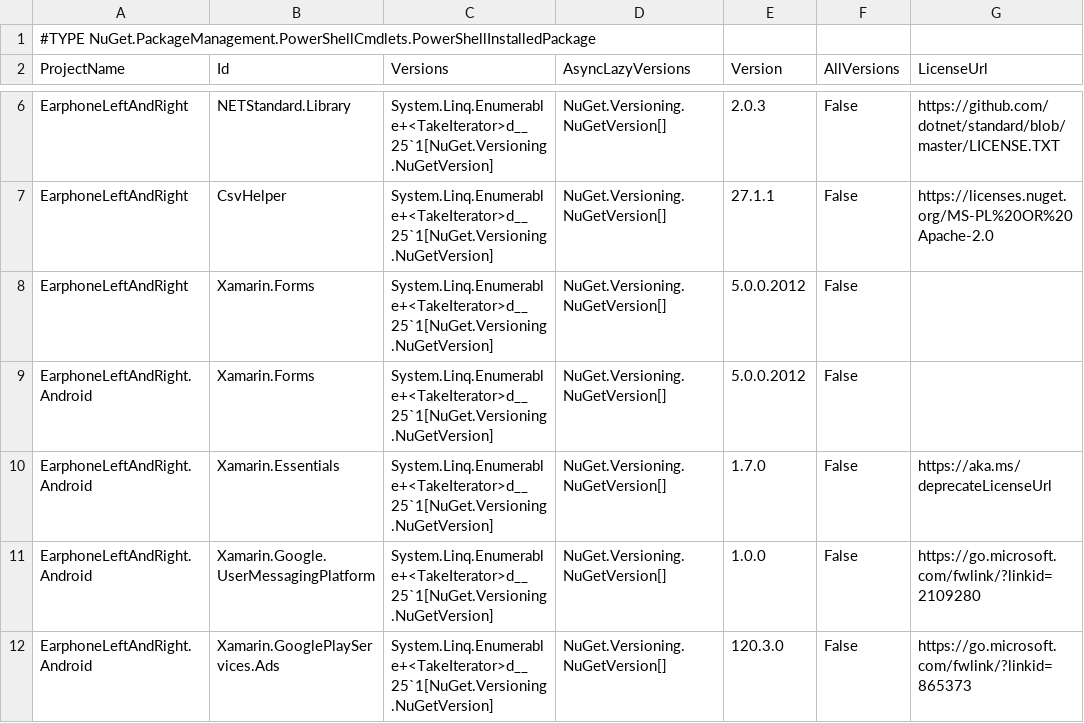
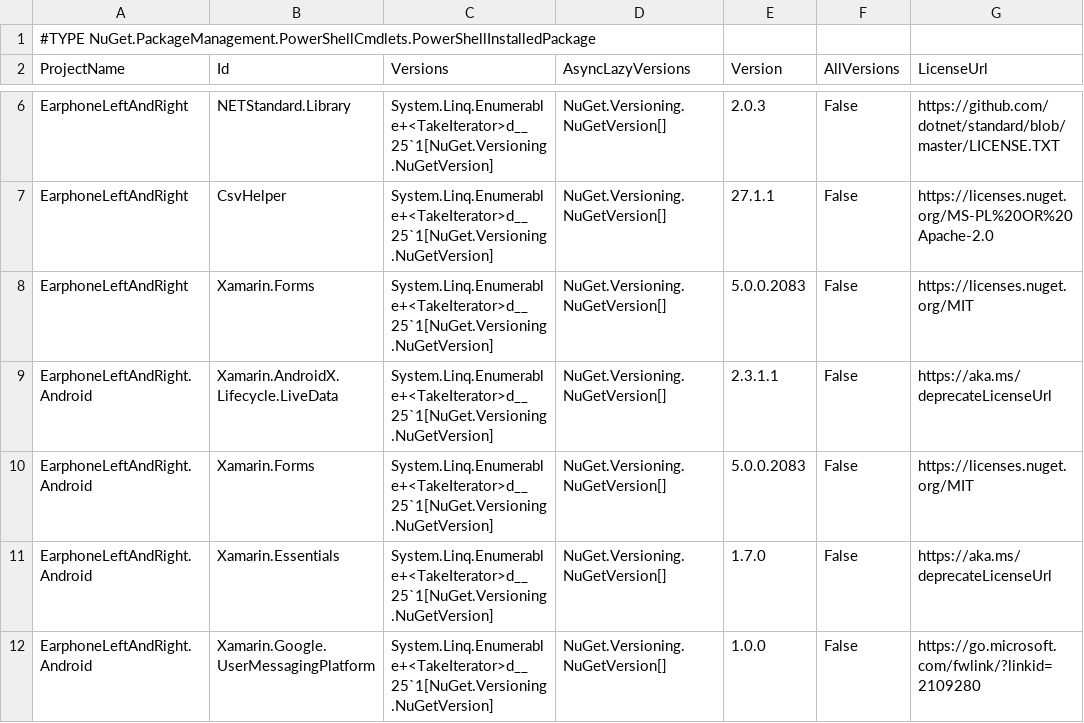
Before and after one commit to kurema/EarphoneLeftAndRightAndroid, a CSV file: Earphone/EarphoneLeftAndRight/EarphoneLeftAndRight/Licenses/nuget.csv, drawn as a sheet; only a part is shown, gaps mark what is left out; the shorter side is filled out with more unchanged rows.

```diff
--- a/Earphone/EarphoneLeftAndRight/EarphoneLeftAndRight/Licenses/nuget.csv
+++ b/Earphone/EarphoneLeftAndRight/EarphoneLeftAndRight/Licenses/nuget.csv
@@ -7,4 +7,5 @@
 "EarphoneLeftAndRight","CsvHelper","System.Linq.Enumerable+<TakeIterator>d__25`1[NuGet.Versioning.NuGetVersion]","NuGet.Versioning.NuGetVersion[]","27.1.1","False","https://licenses.nuget.org/MS-PL%20OR%20Apache-2.0"
-"EarphoneLeftAndRight","Xamarin.Forms","System.Linq.Enumerable+<TakeIterator>d__25`1[NuGet.Versioning.NuGetVersion]","NuGet.Versioning.NuGetVersion[]","5.0.0.2012","False",
-"EarphoneLeftAndRight.Android","Xamarin.Forms","System.Linq.Enumerable+<TakeIterator>d__25`1[NuGet.Versioning.NuGetVersion]","NuGet.Versioning.NuGetVersion[]","5.0.0.2012","False",
+"EarphoneLeftAndRight","Xamarin.Forms","System.Linq.Enumerable+<TakeIterator>d__25`1[NuGet.Versioning.NuGetVersion]","NuGet.Versioning.NuGetVersion[]","5.0.0.2083","False","https://licenses.nuget.org/MIT"
+"EarphoneLeftAndRight.Android","Xamarin.AndroidX.Lifecycle.LiveData","System.Linq.Enumerable+<TakeIterator>d__25`1[NuGet.Versioning.NuGetVersion]","NuGet.Versioning.NuGetVersion[]","2.3.1.1","False","https://aka.ms/deprecateLicenseUrl"
+"EarphoneLeftAndRight.Android","Xamarin.Forms","System.Linq.Enumerable+<TakeIterator>d__25`1[NuGet.Versioning.NuGetVersion]","NuGet.Versioning.NuGetVersion[]","5.0.0.2083","False","https://licenses.nuget.org/MIT"
 "EarphoneLeftAndRight.Android","Xamarin.Essentials","System.Linq.Enumerable+<TakeIterator>d__25`1[NuGet.Versioning.NuGetVersion]","NuGet.Versioning.NuGetVersion[]","1.7.0","False","https://aka.ms/deprecateLicenseUrl"
```
Also changed, not shown: 31 other files.
